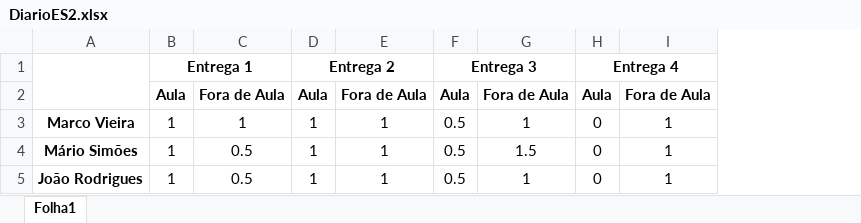
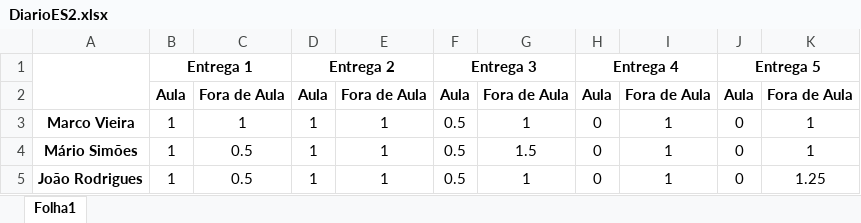
Before and after one commit to mariojgas/Trials4Health, an Excel workbook: DOC/DiarioES2.xlsx, sheet Folha1, drawn as a sheet; values as stored, in another font and other column widths than the file's, no borders; the diff names each change by its address in the sheet, - before the commit and + after, or states it on an @@ line.

```diff
--- a/DOC/DiarioES2.xlsx (sheet Folha1)
+++ b/DOC/DiarioES2.xlsx (sheet Folha1)
+column J, rows 1-5: Entrega 5 | Aula | 0 | 0 | 0
+column K, rows 2-5: Fora de Aula | 1 | 1 | 1.25
```
Also changed, not shown: 5 other files.
